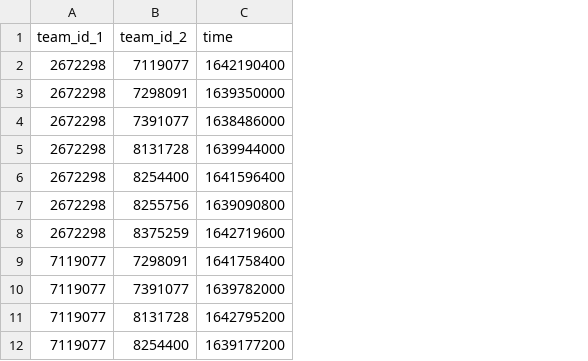
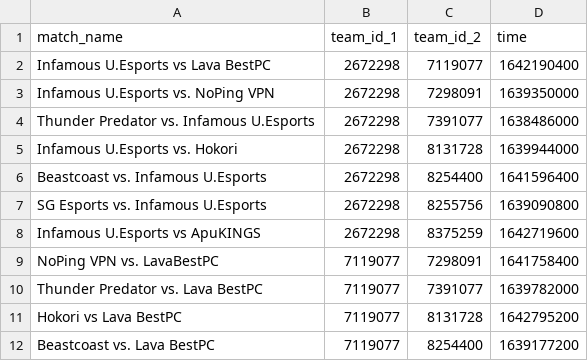
Before and after one commit to VirenDias/dpc-fantasy, a CSV file: data/13712/schedule.csv, drawn as a sheet; only a part is shown; the diff names each change by its address in the sheet, - before the commit and + after, or states it on an @@ line.

Commit message:
Restored 2021 Winter league data to that of 25 Jan 2022

```diff
--- a/data/13712/schedule.csv
+++ b/data/13712/schedule.csv
+column A (match_name), rows 2-12: Infamous U.Esports vs Lava BestPC | Infamous U.Esports vs. NoPing VPN | Thunder Predator vs. Infamous U.Esports | Infamous U.Esports vs. Hokori | Beastcoast vs. Infamous U.Esports | SG Esports vs. Infamous U.Esports | Infamous U.Esports vs ApuKINGS | NoPing VPN vs. LavaBestPC | Thunder Predator vs. Lava BestPC | Hokori vs Lava BestPC | Beastcoast vs. Lava BestPC
```
Also changed, not shown: data/13709/schedule.csv, data/13738/schedule.csv, 13 other files.
